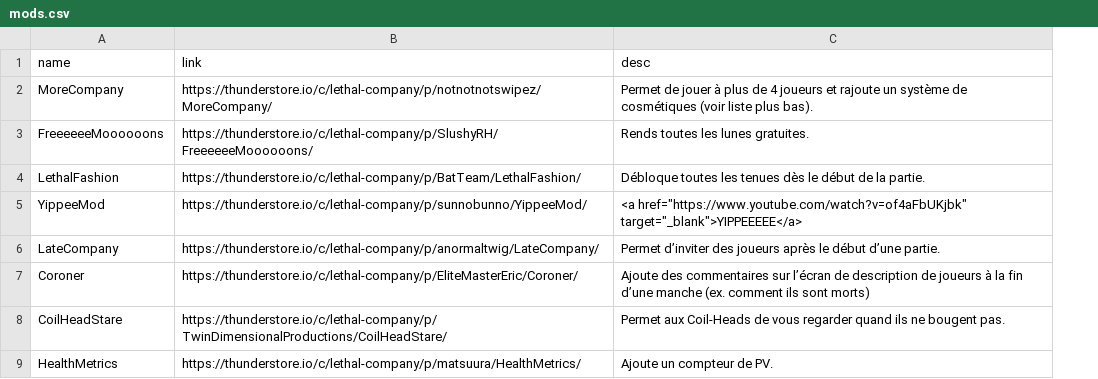
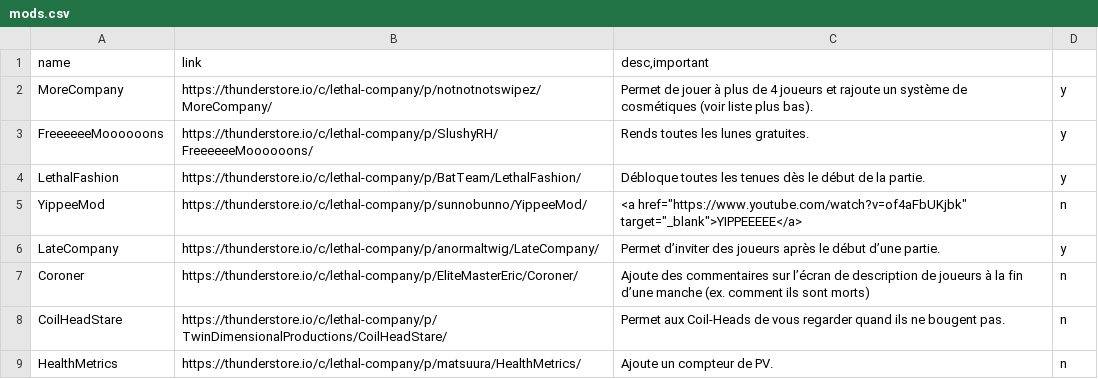
Before and after one commit to tazawag/LethalModsWebpage, a CSV file: data/mods.csv, drawn as a sheet; only a part is shown; the diff names each change by its address in the sheet, - before the commit and + after, or states it on an @@ line.

Commit message:
Séparation des mods en mods importants et non importants

```diff
--- a/data/mods.csv
+++ b/data/mods.csv
+column D, rows 2-9: y | y | y | n | y | n | n | n
-C1: desc
+C1: desc,important
```
Also changed, not shown: 3 other files.
